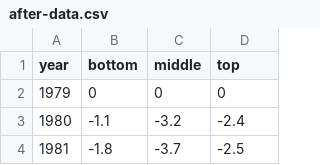
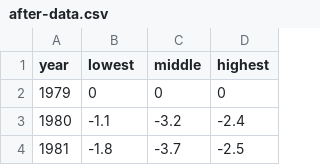
Before and after one commit to kevinxperese/cumulative-income-growth-before-and-after-taxes, a CSV file: after-data.csv, drawn as a sheet; only a part is shown.

Commit message:
Update after-data.csv

```diff
--- a/after-data.csv
+++ b/after-data.csv
@@ -1,2 +1,2 @@
-year,bottom,middle,top
+year,lowest,middle,highest
 1979,0,0,0
```
